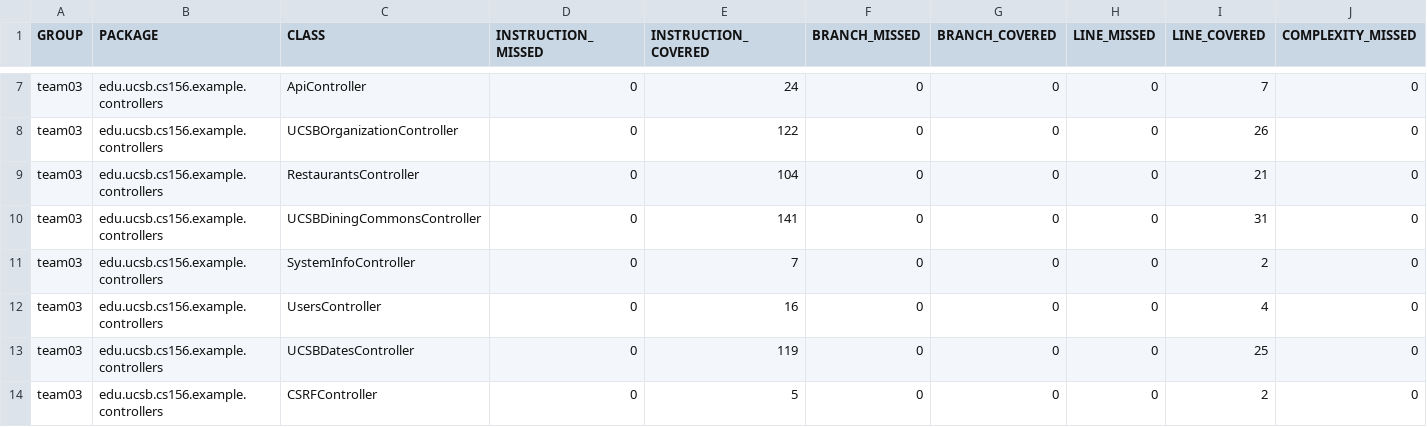
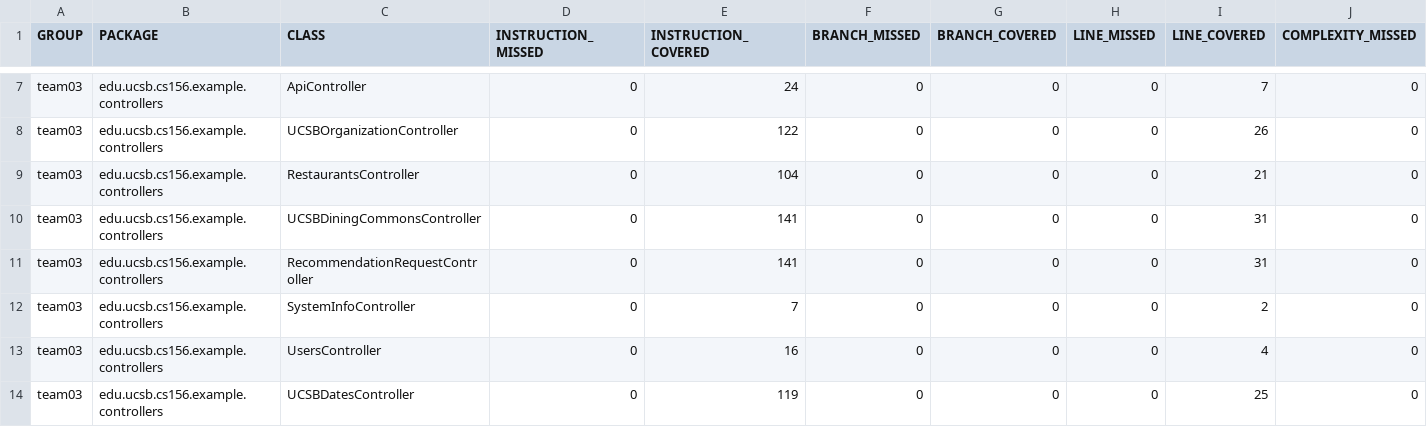
Before and after one commit to ucsb-cs156-f23/team03-f23-6pm-3, a CSV file: jacoco/jacoco.csv, drawn as a sheet; only a part is shown, gaps mark what is left out; the shorter side is filled out with more unchanged rows; rows hold the shown columns only; the diff names each change by its address in the sheet, - before the commit and + after, or states it on an @@ line.

Commit message:
Deploying to gh-pages from @ ucsb-cs156-f23/team03-f23-6pm-3@9becfe60e567e542c73b3f0c7ec787f78012f0b6 🚀

```diff
--- a/jacoco/jacoco.csv
+++ b/jacoco/jacoco.csv
+row 11: team03 | edu.ucsb.cs156.example.controllers | RecommendationRequestController | 0 | 141 | 0 | 0 | 0 | 31 | 0
```
Also changed, not shown: 7 other files.
